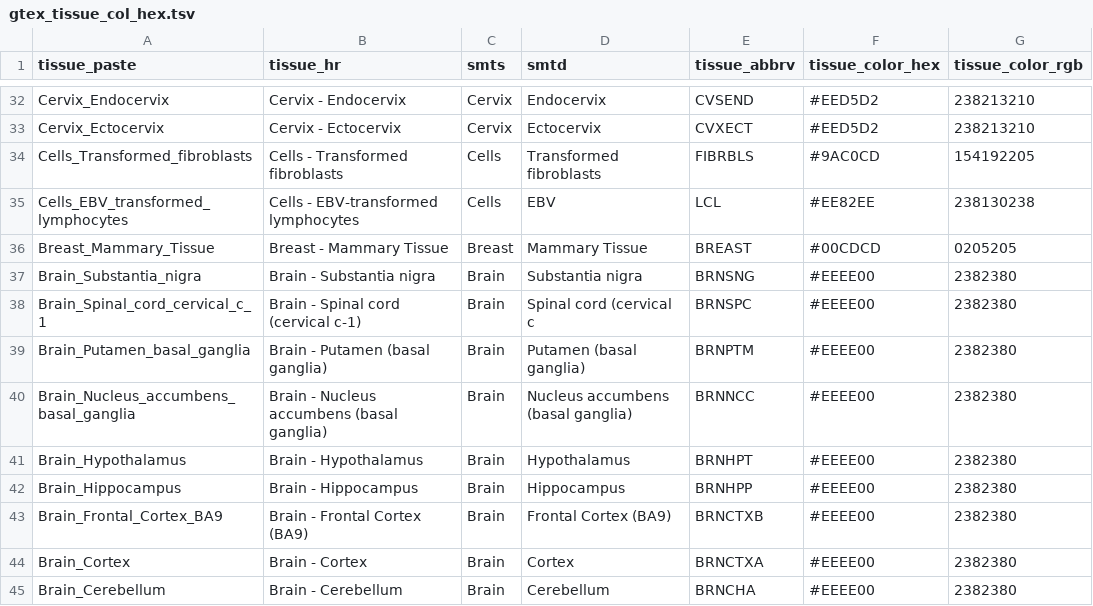
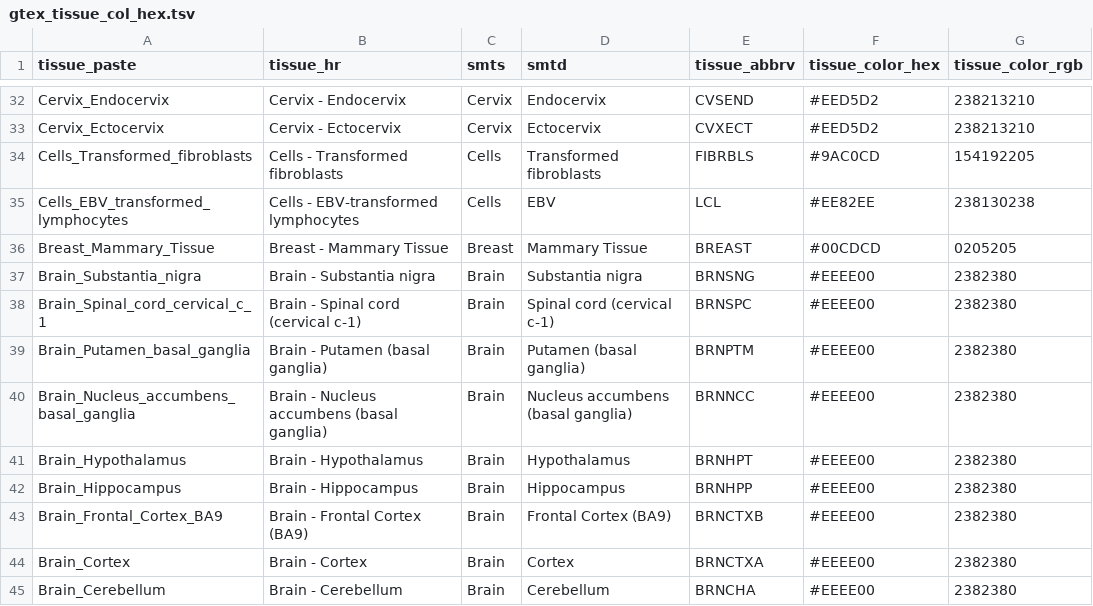
Before and after one commit to bansell/gtex_tissue_palette, a TSV file: gtex_tissue_col_hex.tsv, drawn as a sheet; only a part is shown, gaps mark what is left out.

```diff
--- a/gtex_tissue_col_hex.tsv
+++ b/gtex_tissue_col_hex.tsv
@@ -37,3 +37,3 @@ Breast_Mammary_Tissue	Breast - Mammary Tissue	Breast	Mammary Tissue	BREAST	#00CD
 Brain_Substantia_nigra	Brain - Substantia nigra	Brain	Substantia nigra	BRNSNG	#EEEE00	2382380
-Brain_Spinal_cord_cervical_c_1	Brain - Spinal cord (cervical c-1)	Brain	Spinal cord (cervical c	BRNSPC	#EEEE00	2382380
+Brain_Spinal_cord_cervical_c_1	Brain - Spinal cord (cervical c-1)	Brain	Spinal cord (cervical c-1)	BRNSPC	#EEEE00	2382380
 Brain_Putamen_basal_ganglia	Brain - Putamen (basal ganglia)	Brain	Putamen (basal ganglia)	BRNPTM	#EEEE00	2382380
```
Also changed, not shown: 1 other file.
